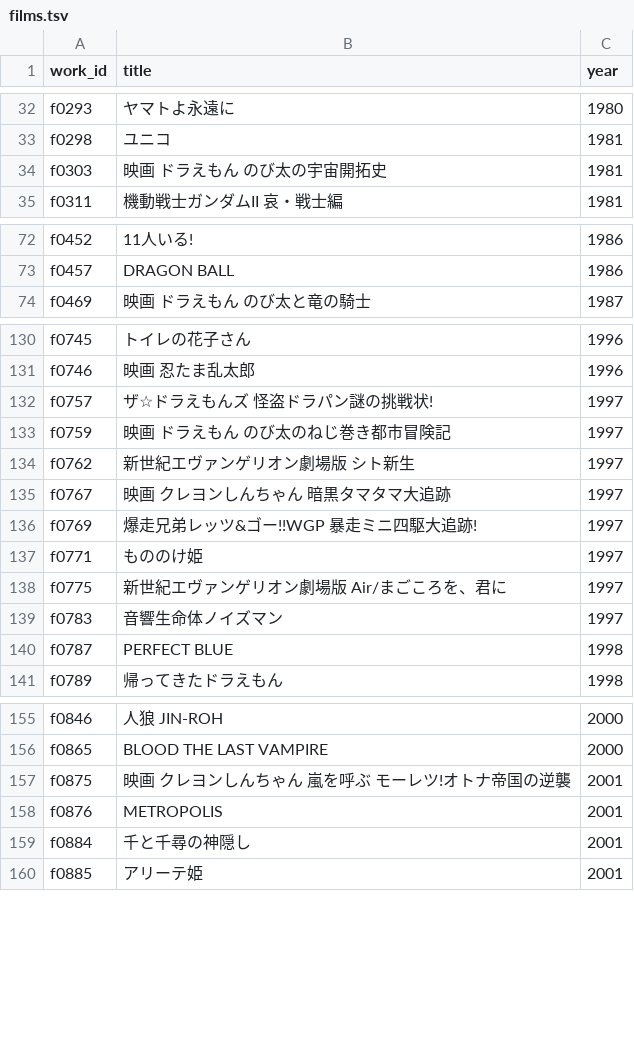
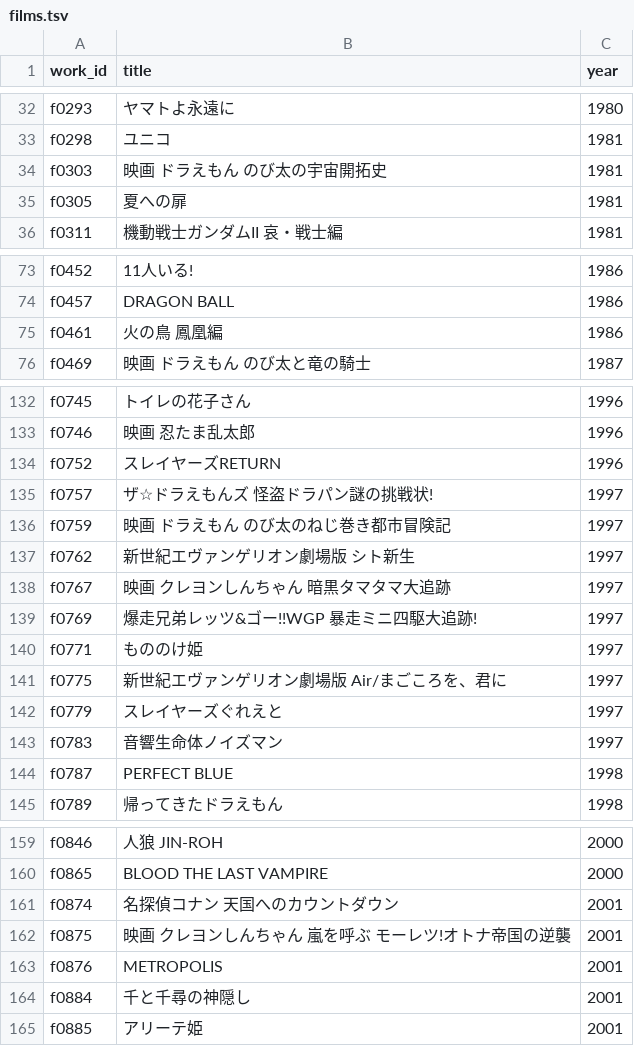
Before and after one commit to nzanke/anime-world, a TSV file: data/films.tsv, drawn as a sheet; only a part is shown, gaps mark what is left out; the diff covers the shown part only.

```diff
--- a/data/films.tsv
+++ b/data/films.tsv
@@ -34,2 +34,3 @@ f0298	ユニコ	1981
 f0303	映画 ドラえもん のび太の宇宙開拓史	1981
+f0305	夏への扉	1981
 f0311	機動戦士ガンダムII 哀・戦士編	1981
@@ -73,2 +74,3 @@ f0452	11人いる!	1986
 f0457	DRAGON BALL	1986
+f0461	火の鳥 鳳凰編	1986
 f0469	映画 ドラえもん のび太と竜の騎士	1987
@@ -131,2 +133,3 @@ f0745	トイレの花子さん	1996
 f0746	映画 忍たま乱太郎	1996
+f0752	スレイヤーズRETURN	1996
 f0757	ザ☆ドラえもんズ 怪盗ドラパン謎の挑戦状!	1997
@@ -138,2 +141,3 @@ f0771	もののけ姫	1997
 f0775	新世紀エヴァンゲリオン劇場版 Air/まごころを、君に	1997
+f0779	スレイヤーズぐれえと	1997
 f0783	音響生命体ノイズマン	1997
@@ -156,2 +160,3 @@ f0846	人狼 JIN-ROH	2000
 f0865	BLOOD THE LAST VAMPIRE	2000
+f0874	名探偵コナン 天国へのカウントダウン	2001
 f0875	映画 クレヨンしんちゃん 嵐を呼ぶ モーレツ!オトナ帝国の逆襲	2001
```
Also changed, not shown: 5 added rows elsewhere in this file, 1 other file.
